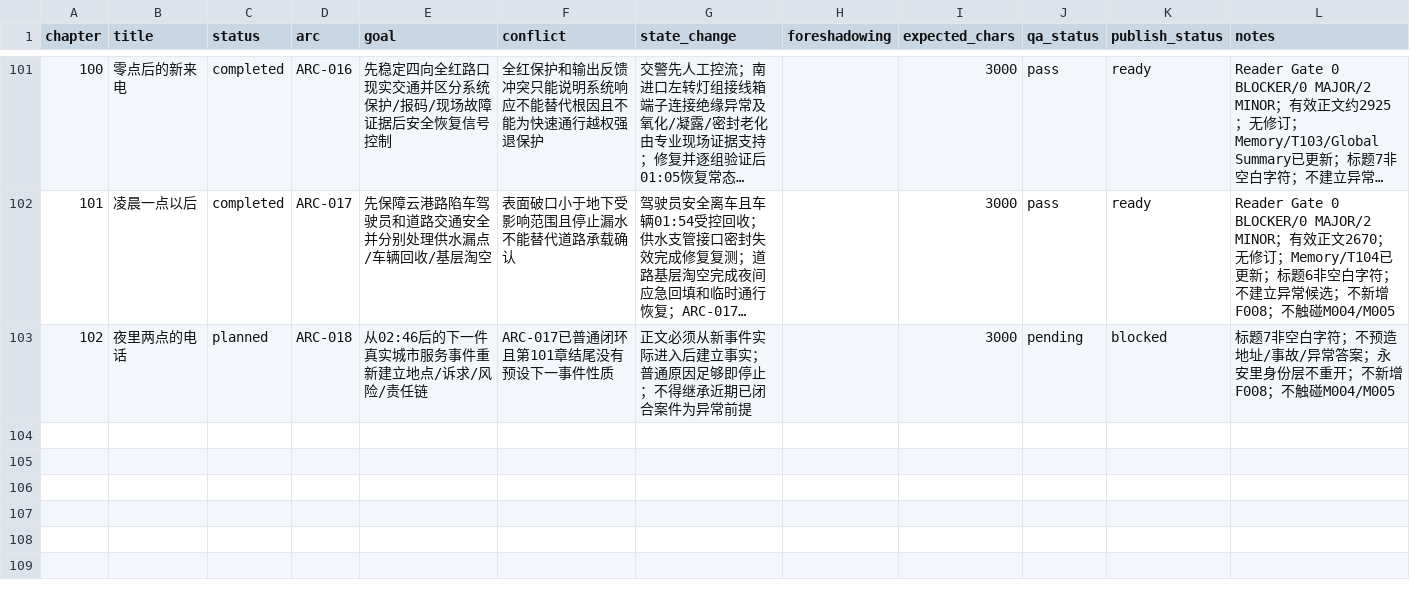
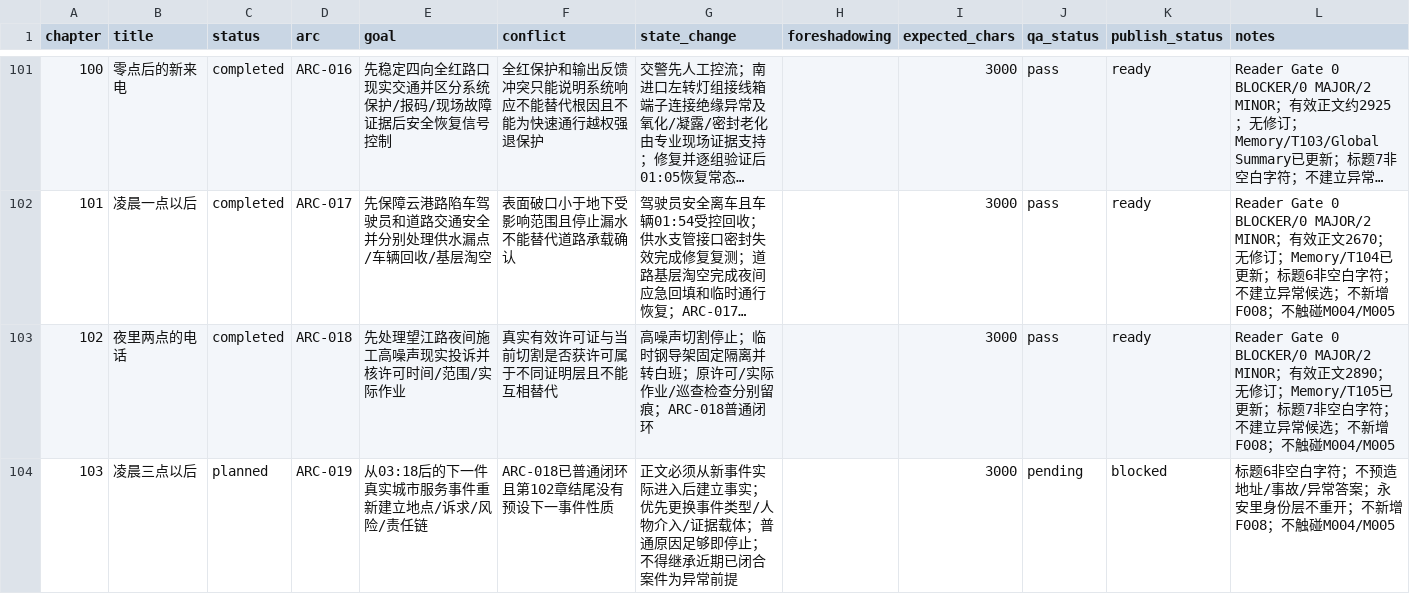
Before and after one commit to GcMin/fanqie-novel, a CSV file: plans/chapter_plan.csv, drawn as a sheet; only a part is shown, gaps mark what is left out; long unchanged cells end in …; the diff names each change by its address in the sheet, - before the commit and + after, or states it on an @@ line.

Commit message:
plan: complete chapter 102 and stage chapter 103

```diff
--- a/plans/chapter_plan.csv
+++ b/plans/chapter_plan.csv
-C103 (status): planned
+C103 (status): completed
-E103 (goal): 从02:46后的下一件真实城市服务事件重新建立地点/诉求/风险/责任链
+E103 (goal): 先处理望江路夜间施工高噪声现实投诉并核许可时间/范围/实际作业
-F103 (conflict): ARC-017已普通闭环且第101章结尾没有预设下一事件性质
+F103 (conflict): 真实有效许可证与当前切割是否获许可属于不同证明层且不能互相替代
-G103 (state_change): 正文必须从新事件实际进入后建立事实；普通原因足够即停止；不得继承近期已闭合案件为异常前提
+G103 (state_change): 高噪声切割停止；临时钢导架固定隔离并转白班；原许可/实际作业/巡查检查分别留痕；ARC-018普通闭环
-J103 (qa_status): pending
+J103 (qa_status): pass
-K103 (publish_status): blocked
+K103 (publish_status): ready
-L103 (notes): 标题7非空白字符；不预造地址/事故/异常答案；永安里身份层不重开；不新增…
+L103 (notes): Reader Gate 0 BLOCKER/0 MAJOR/2 MINOR；有效正文2890；无修订；Memory/T105已更新；标题7非空白字符；不建立异常候选；不新增…
+row 104: 103 | 凌晨三点以后 | planned | ARC-019 | 从03:18后的下一件真实城市服务事件重新建立地点/诉求/风险/责任链 | ARC-018已普通闭环且第102章结尾没有预设下一事件性质 | 正文必须从新事件实际进入后建立事实；优先更换事件类型/人物介入/证据载体；普通原因足够即停止；不得继承近期已闭合案件为异常前提 |  | 3000 | pending | blocked | 标题6非空白字符；不预造地址/事故/异常答案；永安里身份层不重开；不新增F008；不触碰M004/M005
```
